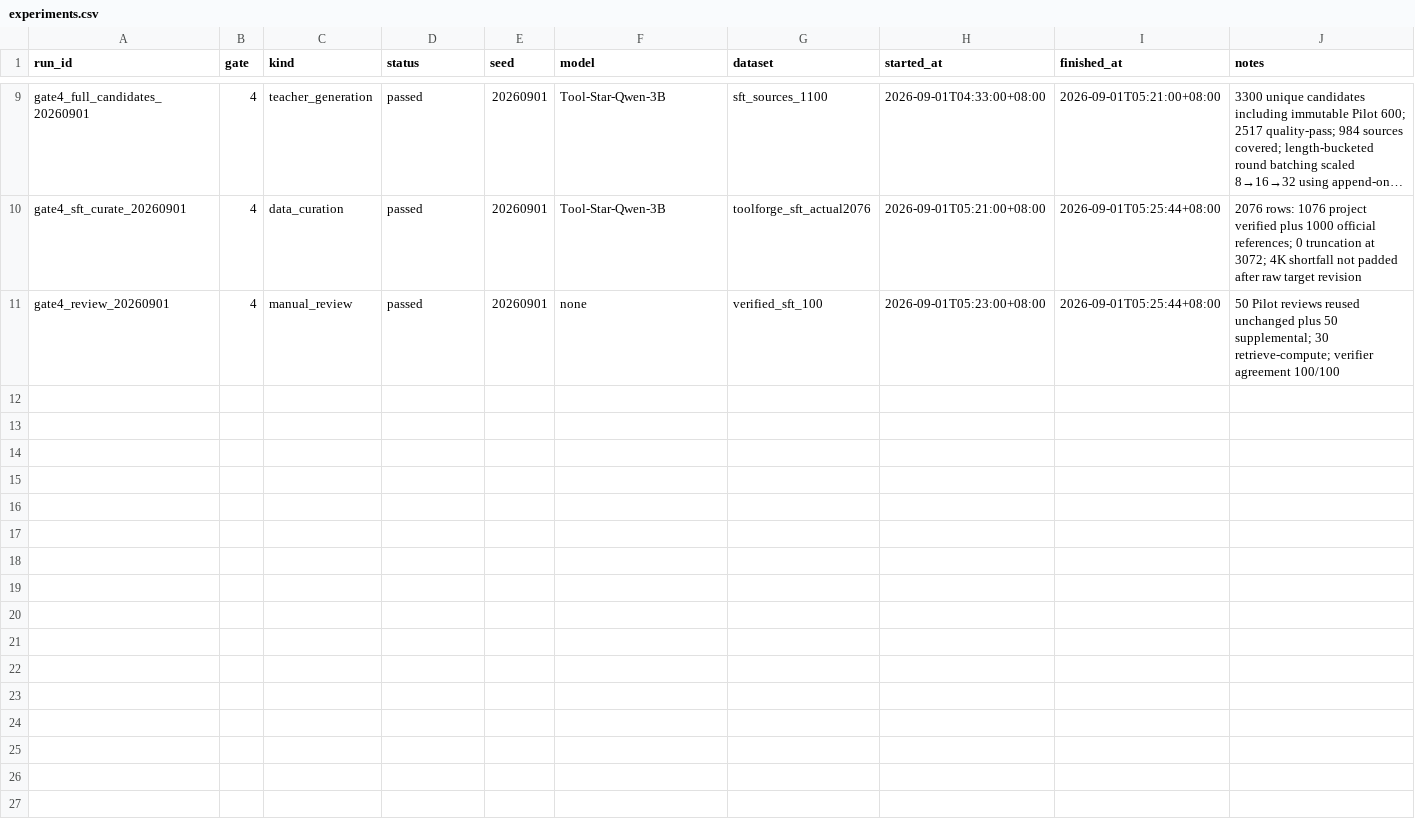
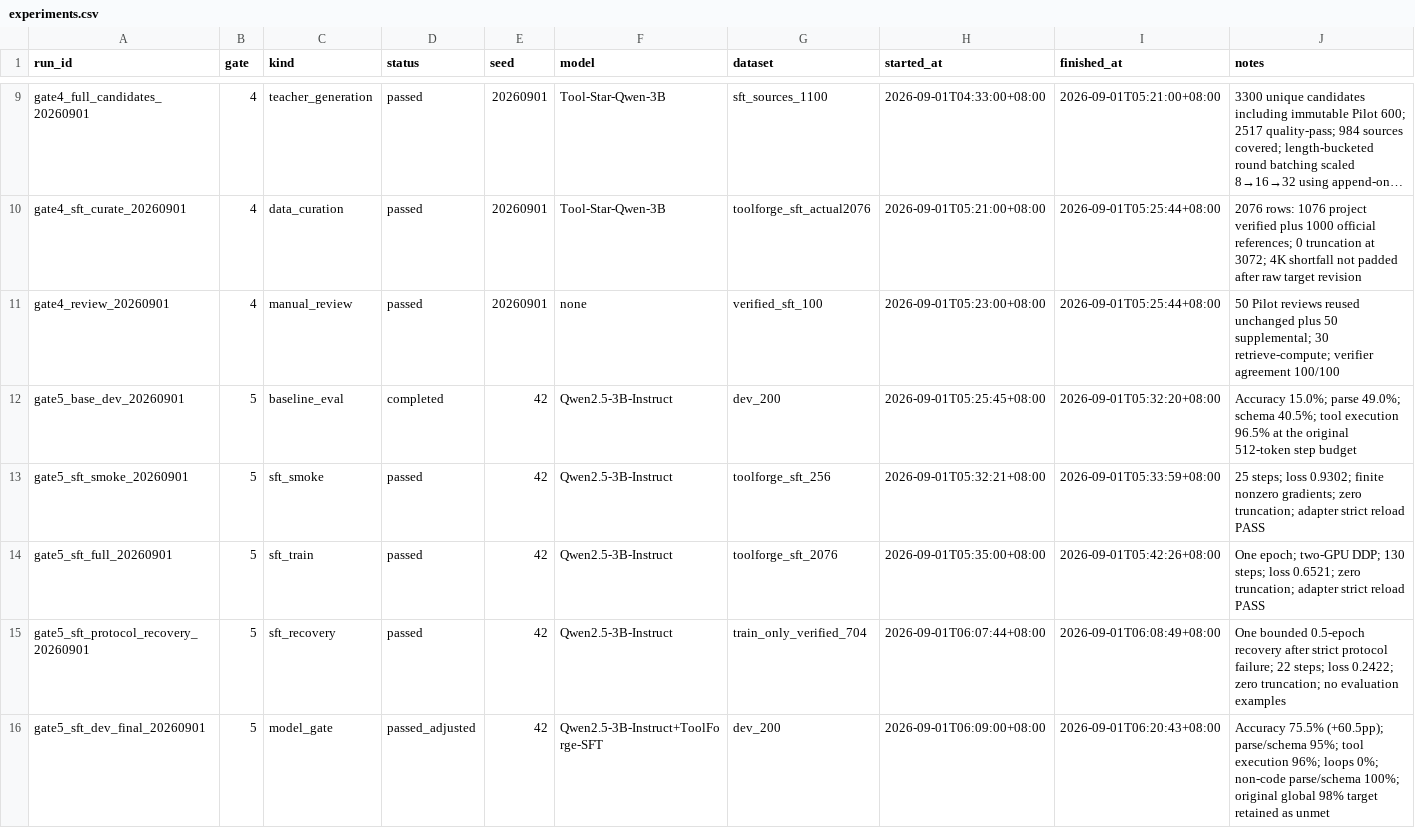
Before and after one commit to fusq-zt/toolforge-rl, a CSV file: experiments.csv, drawn as a sheet; only a part is shown, gaps mark what is left out; long unchanged cells end in …; the diff names each change by its address in the sheet, - before the commit and + after, or states it on an @@ line.

Commit message:
feat: pass adjusted Gate 5 SFT model gate

```diff
--- a/experiments.csv
+++ b/experiments.csv
+row 12: gate5_base_dev_20260901 | 5 | baseline_eval | completed | 42 | Qwen2.5-3B-Instruct | dev_200 | 2026-09-01T05:25:45+08:00 | 2026-09-01T05:32:20+08:00 | Accuracy 15.0%; parse 49.0%; schema 40.5%; tool execution 96.5% at the original 512-token step budget
+row 13: gate5_sft_smoke_20260901 | 5 | sft_smoke | passed | 42 | Qwen2.5-3B-Instruct | toolforge_sft_256 | 2026-09-01T05:32:21+08:00 | 2026-09-01T05:33:59+08:00 | 25 steps; loss 0.9302; finite nonzero gradients; zero truncation; adapter strict reload PASS
+row 14: gate5_sft_full_20260901 | 5 | sft_train | passed | 42 | Qwen2.5-3B-Instruct | toolforge_sft_2076 | 2026-09-01T05:35:00+08:00 | 2026-09-01T05:42:26+08:00 | One epoch; two-GPU DDP; 130 steps; loss 0.6521; zero truncation; adapter strict reload PASS
+row 15: gate5_sft_protocol_recovery_20260901 | 5 | sft_recovery | passed | 42 | Qwen2.5-3B-Instruct | train_only_verified_704 | 2026-09-01T06:07:44+08:00 | 2026-09-01T06:08:49+08:00 | One bounded 0.5-epoch recovery after strict protocol failure; 22 steps; loss 0.2422; zero truncation; no evaluation examples
+row 16: gate5_sft_dev_final_20260901 | 5 | model_gate | passed_adjusted | 42 | Qwen2.5-3B-Instruct+ToolForge-SFT | dev_200 | 2026-09-01T06:09:00+08:00 | 2026-09-01T06:20:43+08:00 | Accuracy 75.5% (+60.5pp); parse/schema 95%; tool execution 96%; loops 0%; non-code parse/schema 100%; original global 98% target retained as unmet
```
Also changed, not shown: 18 other files.
